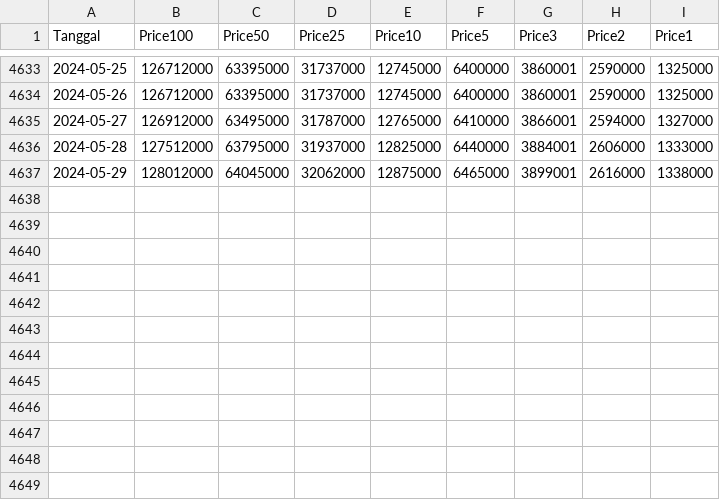
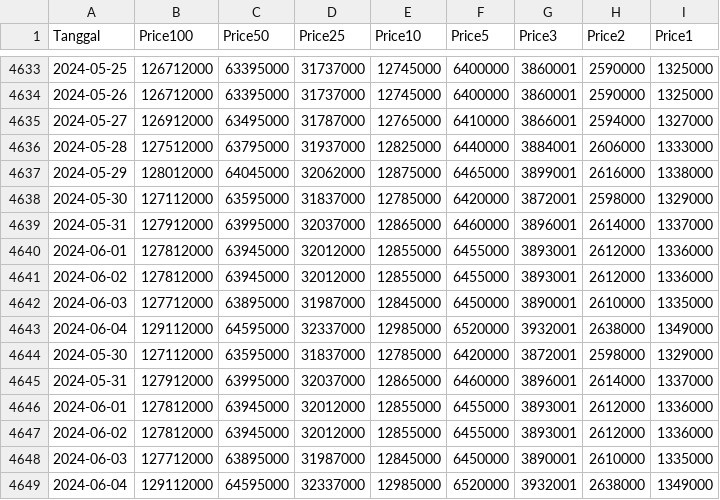
Before and after one commit to muhnurilhuda-dev/Gold-Price-Forecasting--RNN-, a CSV file: data/harga_emas.csv, drawn as a sheet; only a part is shown, gaps mark what is left out.

Commit message:
fix bug today's price is empty

```diff
--- a/data/harga_emas.csv
+++ b/data/harga_emas.csv
@@ -4637 +4637,13 @@ Tanggal,Price100,Price50,Price25,Price10,Price5,Price3,Price2,Price1
 2024-05-29,128012000,64045000,32062000,12875000,6465000,3899001,2616000,1338000
+2024-05-30,127112000,63595000,31837000,12785000,6420000,3872001,2598000,1329000
+2024-05-31,127912000,63995000,32037000,12865000,6460000,3896001,2614000,1337000
+2024-06-01,127812000,63945000,32012000,12855000,6455000,3893001,2612000,1336000
+2024-06-02,127812000,63945000,32012000,12855000,6455000,3893001,2612000,1336000
+2024-06-03,127712000,63895000,31987000,12845000,6450000,3890001,2610000,1335000
+2024-06-04,129112000,64595000,32337000,12985000,6520000,3932001,2638000,1349000
+2024-05-30,127112000,63595000,31837000,12785000,6420000,3872001,2598000,1329000
+2024-05-31,127912000,63995000,32037000,12865000,6460000,3896001,2614000,1337000
+2024-06-01,127812000,63945000,32012000,12855000,6455000,3893001,2612000,1336000
+2024-06-02,127812000,63945000,32012000,12855000,6455000,3893001,2612000,1336000
+2024-06-03,127712000,63895000,31987000,12845000,6450000,3890001,2610000,1335000
+2024-06-04,129112000,64595000,32337000,12985000,6520000,3932001,2638000,1349000
```
Also changed, not shown: data/buy_1gr.csv, data/harga_emas_new2.csv, 5 other files.
